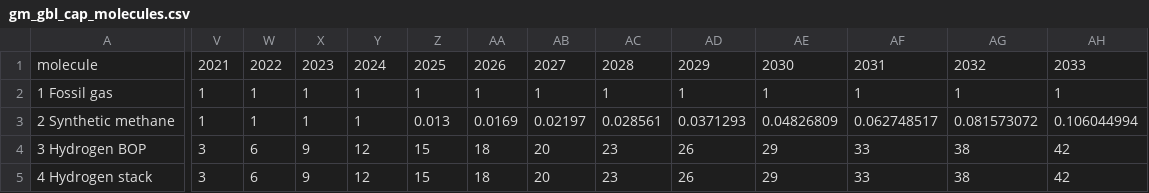
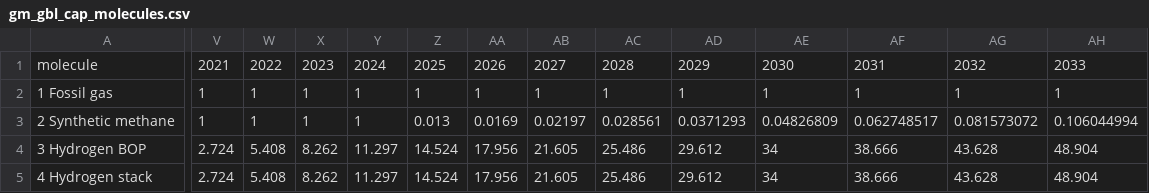
Before and after one commit to AEdwards476/FTT_StandAlone_GMP, a CSV file: Inputs/S0/FTT-GMP/gm_gbl_cap_molecules.csv, drawn as a sheet; only a part is shown, gaps mark what is left out; the diff covers the shown part only; the diff names each change by its address in the sheet, - before the commit and + after, or states it on an @@ line.

Commit message:
Update hydrogen BOP and stack values in CSV

```diff
--- a/Inputs/S0/FTT-GMP/gm_gbl_cap_molecules.csv
+++ b/Inputs/S0/FTT-GMP/gm_gbl_cap_molecules.csv
-V4:V5: 3
+V4:V5: 2.724
-W4:W5: 6
+W4:W5: 5.408
-X4:X5: 9
+X4:X5: 8.262
-Y4:Y5: 12
+Y4:Y5: 11.297
-Z4:Z5: 15
+Z4:Z5: 14.524
-AA4:AA5: 18
+AA4:AA5: 17.956
-AB4:AB5: 20
+AB4:AB5: 21.605
-AC4:AC5: 23
+AC4:AC5: 25.486
-AD4:AD5: 26
+AD4:AD5: 29.612
-AE4:AE5: 29
+AE4:AE5: 34
-AF4:AF5: 33
+AF4:AF5: 38.666
-AG4:AG5: 38
+AG4:AG5: 43.628
-AH4:AH5: 42
+AH4:AH5: 48.904
```
Also changed, not shown: 34 edited cells elsewhere in this file.
